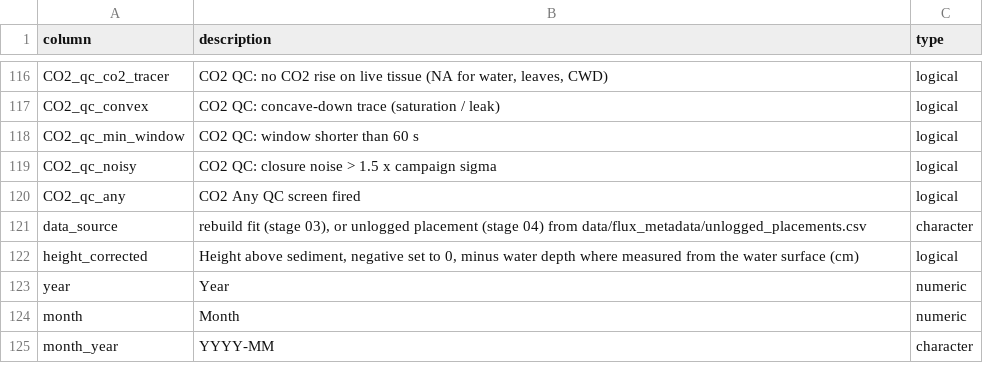
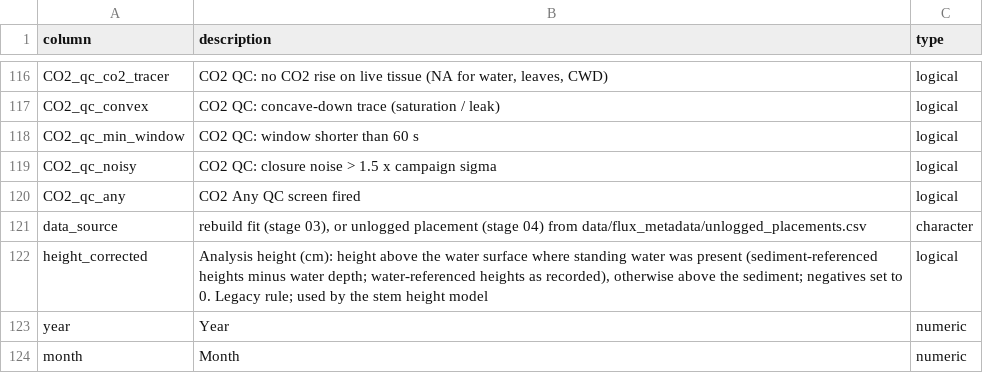
Before and after one commit to jgewirtzman/blueflux-ground, a CSV file: output/data_products/data_dictionary.csv, drawn as a sheet; only a part is shown, gaps mark what is left out; the shorter side is filled out with more unchanged rows.

```diff
--- a/output/data_products/data_dictionary.csv
+++ b/output/data_products/data_dictionary.csv
@@ -121,3 +121,3 @@ CO2_qc_any,CO2 Any QC screen fired,logical
 data_source,"rebuild fit (stage 03), or unlogged placement (stage 04) from data/flux_metadata/unlogged_placements.csv",character
-height_corrected,"Height above sediment, negative set to 0, minus water depth where measured from the water surface (cm)",logical
+height_corrected,"Analysis height (cm): height above the water surface where standing water was present (sediment-referenced heights minus water depth; water-referenced heights as recorded), otherwise above the sediment; negatives set to 0. Legacy rule; used by the stem height model",logical
 year,Year,numeric
```
Also changed, not shown: output/archive/ornl_daac/BlueFlux_ground_chamber_fluxes_2022_2023.csv, output/archive/ornl_daac/BlueFlux_ground_data_dictionary.csv, 3 other files.
